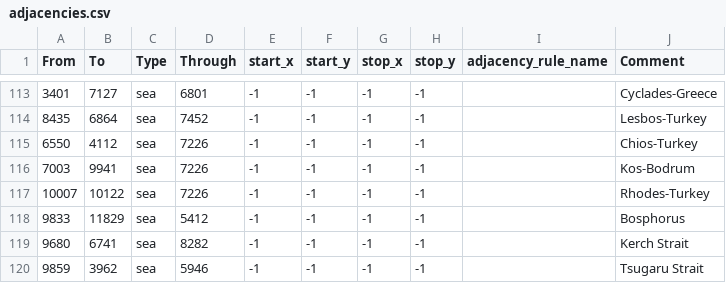
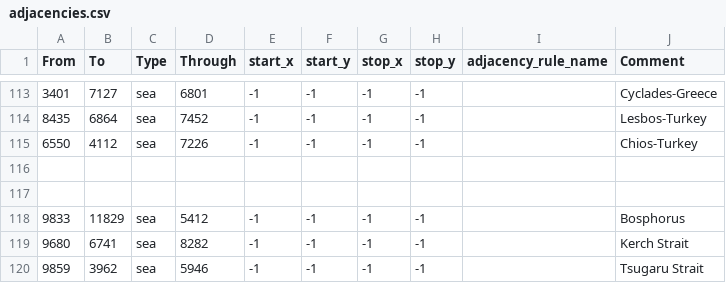
Before and after one commit to 1Shinzou/Lastorical, a CSV file: map/adjacencies.csv, drawn as a sheet; only a part is shown, gaps mark what is left out; the diff names each change by its address in the sheet, - before the commit and + after, or states it on an @@ line.

Commit message:
Straits on Dodacanese removed

```diff
--- a/map/adjacencies.csv
+++ b/map/adjacencies.csv
-row 116: 7003 | 9941 | sea | 7226 | -1 | -1 | -1 | -1 |  | Kos-Bodrum
+row 116: (empty)
-row 117: 10007 | 10122 | sea | 7226 | -1 | -1 | -1 | -1 |  | Rhodes-Turkey
+row 117: (empty)
```
